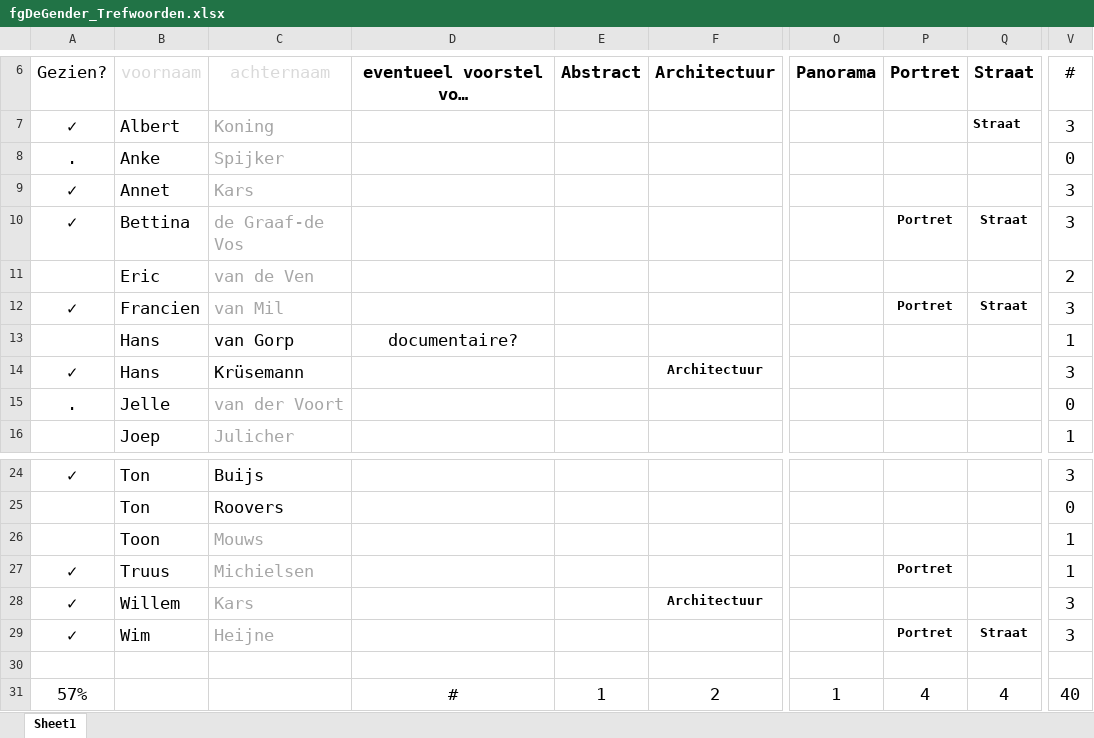
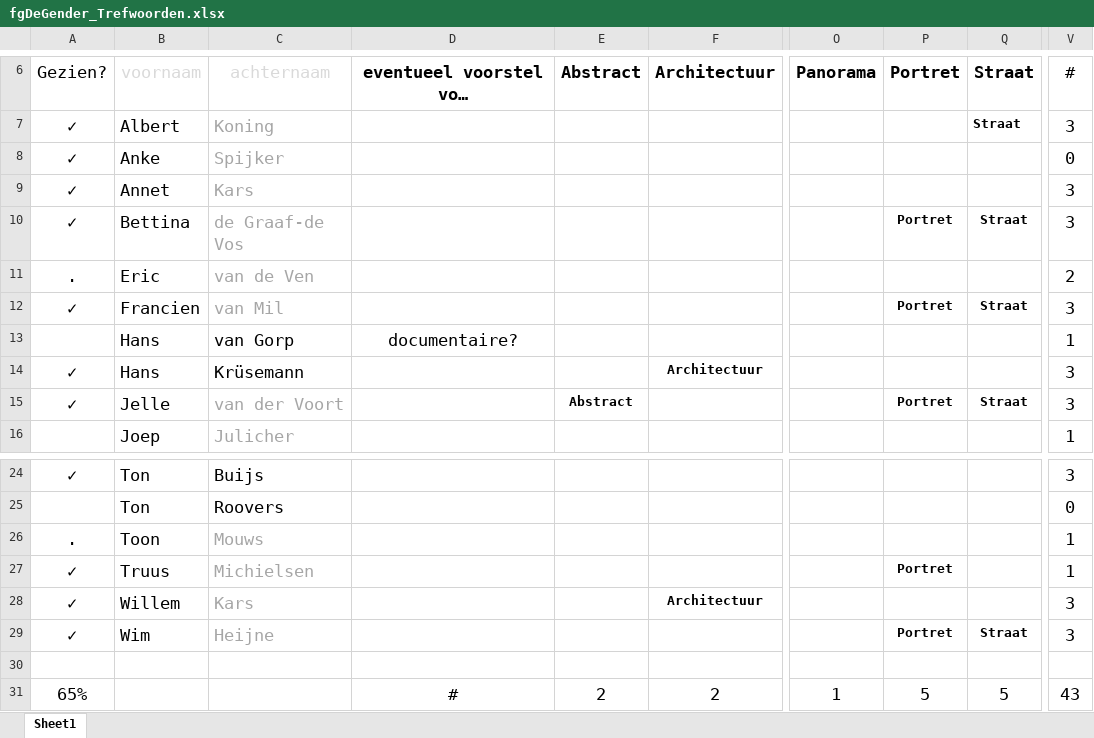
Before and after one commit to vdhamer/Photo-Club-Hub, an Excel workbook: JSON/fgDeGender_Trefwoorden.xlsx, sheet Sheet1, drawn as a sheet; only a part is shown, gaps mark what is left out; long unchanged cells end in …; values as stored, in another font and other column widths than the file's, no borders; conditional formats and table styles not drawn; the diff names each change by its address in the sheet, - before the commit and + after, or states it on an @@ line.

```diff
--- a/JSON/fgDeGender_Trefwoorden.xlsx (sheet Sheet1)
+++ b/JSON/fgDeGender_Trefwoorden.xlsx (sheet Sheet1)
-A8: .
+A8: ✓
-A11: (empty)
+A11: .
-A15: .
+A15: ✓
-E15: (empty)
+E15: Abstract
-P15: (empty)
+P15: Portret
-Q15: (empty)
+Q15: Straat
-V15: 0
+V15: 3
-A26: (empty)
+A26: .
-A31: 57%
+A31: 65%
-E31: 1
+E31: 2
-P31: 4
+P31: 5
-Q31: 4
+Q31: 5
-V31: 40
+V31: 43
```
Also changed, not shown: 2 other files.
